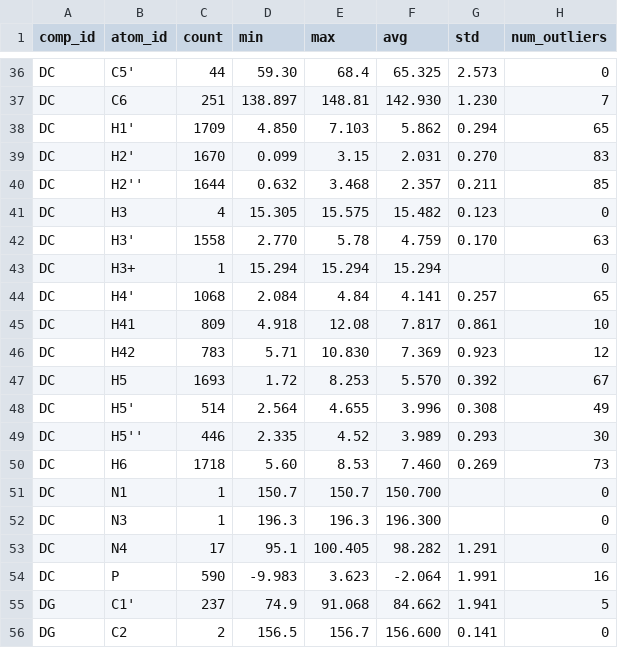
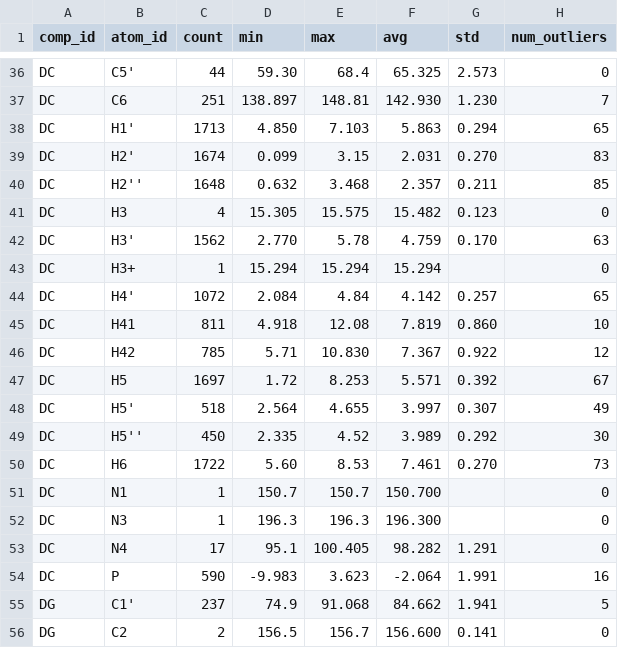
Before and after one commit to wwPDB/py-wwpdb_utils_nmr, a CSV file: wwpdb/utils/nmr/bmrb_cs_stat/dna_filt.csv, drawn as a sheet; only a part is shown, gaps mark what is left out; the diff covers the shown part only.

```diff
--- a/wwpdb/utils/nmr/bmrb_cs_stat/dna_filt.csv
+++ b/wwpdb/utils/nmr/bmrb_cs_stat/dna_filt.csv
@@ -37,15 +37,15 @@ DC,C5',44,59.30,68.4,65.325,2.573,0
 DC,C6,251,138.897,148.81,142.930,1.230,7
-DC,H1',1709,4.850,7.103,5.862,0.294,65
-DC,H2',1670,0.099,3.15,2.031,0.270,83
-DC,H2'',1644,0.632,3.468,2.357,0.211,85
+DC,H1',1713,4.850,7.103,5.863,0.294,65
+DC,H2',1674,0.099,3.15,2.031,0.270,83
+DC,H2'',1648,0.632,3.468,2.357,0.211,85
 DC,H3,4,15.305,15.575,15.482,0.123,0
-DC,H3',1558,2.770,5.78,4.759,0.170,63
+DC,H3',1562,2.770,5.78,4.759,0.170,63
 DC,H3+,1,15.294,15.294,15.294,,0
-DC,H4',1068,2.084,4.84,4.141,0.257,65
-DC,H41,809,4.918,12.08,7.817,0.861,10
-DC,H42,783,5.71,10.830,7.369,0.923,12
-DC,H5,1693,1.72,8.253,5.570,0.392,67
-DC,H5',514,2.564,4.655,3.996,0.308,49
-DC,H5'',446,2.335,4.52,3.989,0.293,30
-DC,H6,1718,5.60,8.53,7.460,0.269,73
+DC,H4',1072,2.084,4.84,4.142,0.257,65
+DC,H41,811,4.918,12.08,7.819,0.860,10
+DC,H42,785,5.71,10.830,7.367,0.922,12
+DC,H5,1697,1.72,8.253,5.571,0.392,67
+DC,H5',518,2.564,4.655,3.997,0.307,49
+DC,H5'',450,2.335,4.52,3.989,0.292,30
+DC,H6,1722,5.60,8.53,7.461,0.270,73
 DC,N1,1,150.7,150.7,150.700,,0
```
Also changed, not shown: 31 edited cells elsewhere in this file, wwpdb/utils/nmr/bmrb_cs_stat/aa_filt.csv, wwpdb/utils/nmr/bmrb_cs_stat/aa_full.csv, 26 other files.
